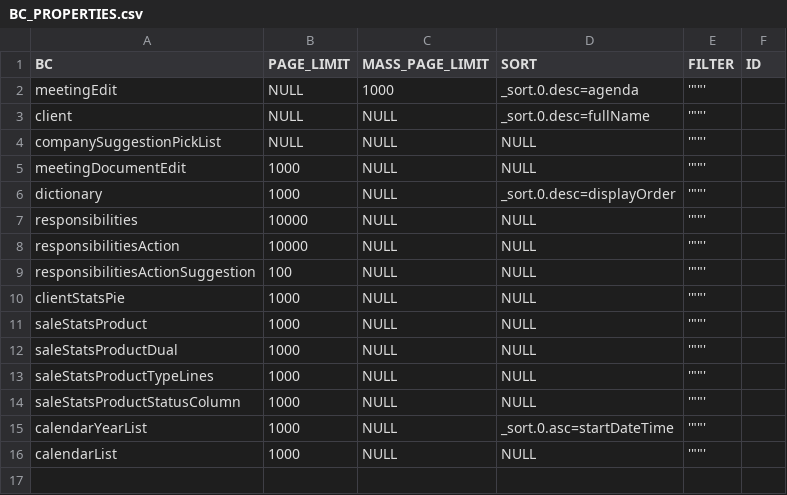
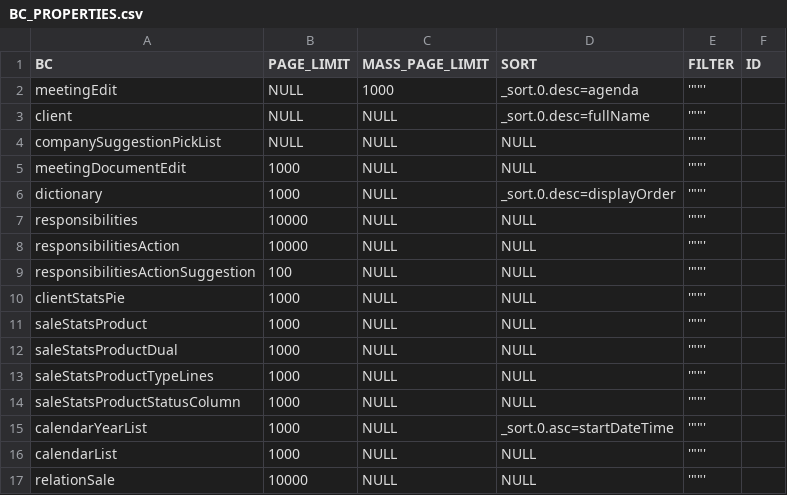
Before and after one commit to CX-Box/cxbox-demo, a CSV file: src/main/resources/db/data/cxbox/BC_PROPERTIES.csv, drawn as a sheet.

```diff
--- a/src/main/resources/db/data/cxbox/BC_PROPERTIES.csv
+++ b/src/main/resources/db/data/cxbox/BC_PROPERTIES.csv
@@ -16 +16,2 @@ calendarYearList;1000;NULL;_sort.0.asc=startDateTime;'""';
 calendarList;1000;NULL;NULL;'""';
+relationSale;10000;NULL;NULL;'""';
```
Also changed, not shown: src/main/resources/db/data/SALES.csv, 23 other files.
